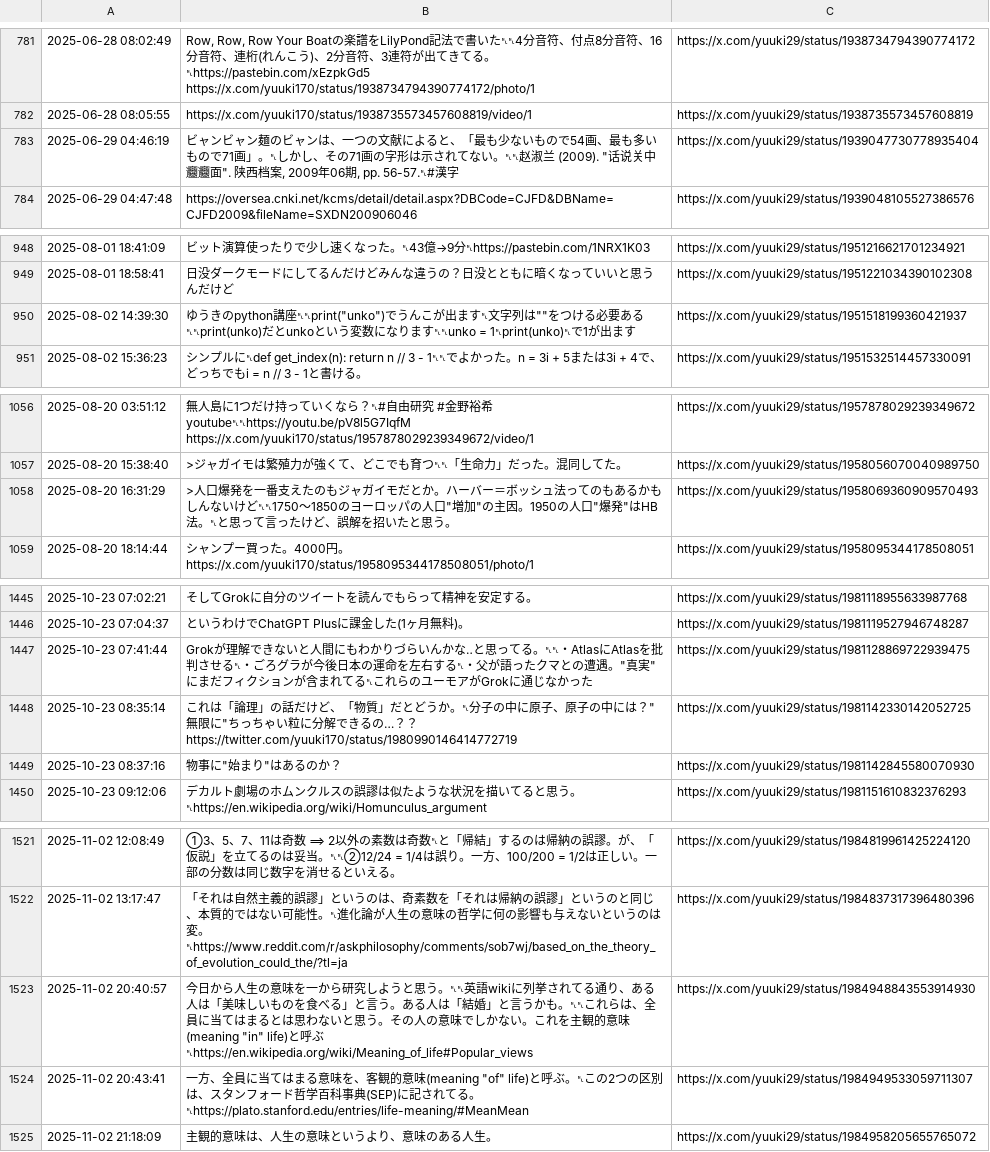
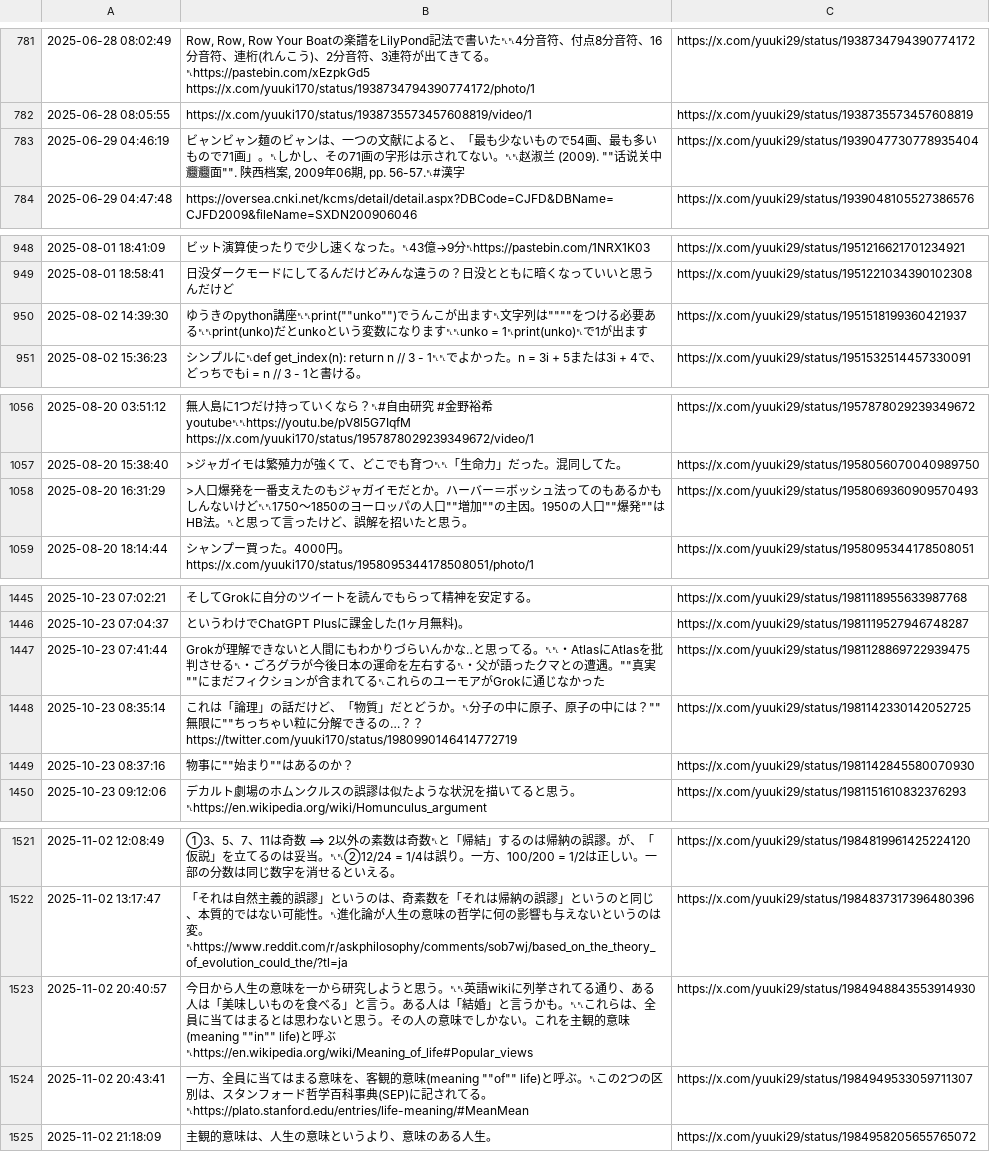
Before and after one commit to yuuki7/yuukiposts, a TSV file: ja/2025.tsv, drawn as a sheet; only a part is shown, gaps mark what is left out; the diff covers the shown part only.

```diff
--- a/ja/2025.tsv
+++ b/ja/2025.tsv
@@ -782,3 +782,3 @@
 2025-06-28 08:05:55	https://x.com/yuuki170/status/1938735573457608819/video/1	https://x.com/yuuki29/status/1938735573457608819
-2025-06-29 04:46:19	ビャンビャン麺のビャンは、一つの文献によると、「最も少ないもので54画、最も多いもので71画」。␤しかし、その71画の字形は示されてない。␤␤赵淑兰 (2009). "话说关中𰻝𰻝面". 陕西档案, 2009年06期, pp. 56-57.␤#漢字	https://x.com/yuuki29/status/1939047730778935404
+2025-06-29 04:46:19	ビャンビャン麺のビャンは、一つの文献によると、「最も少ないもので54画、最も多いもので71画」。␤しかし、その71画の字形は示されてない。␤␤赵淑兰 (2009). ""话说关中𰻝𰻝面"". 陕西档案, 2009年06期, pp. 56-57.␤#漢字	https://x.com/yuuki29/status/1939047730778935404
 2025-06-29 04:47:48	https://oversea.cnki.net/kcms/detail/detail.aspx?DBCode=CJFD&DBName=CJFD2009&fileName=SXDN200906046	https://x.com/yuuki29/status/1939048105527386576
@@ -949,3 +949,3 @@
 2025-08-01 18:58:41	日没ダークモードにしてるんだけどみんな違うの？日没とともに暗くなっていいと思うんだけど	https://x.com/yuuki29/status/1951221034390102308
-2025-08-02 14:39:30	ゆうきのpython講座␤␤print("unko")でうんこが出ます␤文字列は""をつける必要ある␤␤print(unko)だとunkoという変数になります␤␤unko = 1␤print(unko)␤で1が出ます	https://x.com/yuuki29/status/1951518199360421937
+2025-08-02 14:39:30	ゆうきのpython講座␤␤print(""unko"")でうんこが出ます␤文字列は""""をつける必要ある␤␤print(unko)だとunkoという変数になります␤␤unko = 1␤print(unko)␤で1が出ます	https://x.com/yuuki29/status/1951518199360421937
 2025-08-02 15:36:23	シンプルに␤def get_index(n): return n // 3 - 1␤␤でよかった。n = 3i + 5または3i + 4で、どっちでもi = n // 3 - 1と書ける。	https://x.com/yuuki29/status/1951532514457330091
@@ -1057,3 +1057,3 @@
 2025-08-20 15:38:40	>ジャガイモは繁殖力が強くて、どこでも育つ␤␤「生命力」だった。混同してた。	https://x.com/yuuki29/status/1958056070040989750
-2025-08-20 16:31:29	>人口爆発を一番支えたのもジャガイモだとか。ハーバー＝ボッシュ法ってのもあるかもしんないけど␤␤1750〜1850のヨーロッパの人口"増加"の主因。1950の人口"爆発"はHB法。␤と思って言ったけど、誤解を招いたと思う。	https://x.com/yuuki29/status/1958069360909570493
+2025-08-20 16:31:29	>人口爆発を一番支えたのもジャガイモだとか。ハーバー＝ボッシュ法ってのもあるかもしんないけど␤␤1750〜1850のヨーロッパの人口""増加""の主因。1950の人口""爆発""はHB法。␤と思って言ったけど、誤解を招いたと思う。	https://x.com/yuuki29/status/1958069360909570493
 2025-08-20 18:14:44	シャンプー買った。4000円。 https://x.com/yuuki170/status/1958095344178508051/photo/1	https://x.com/yuuki29/status/1958095344178508051
@@ -1446,5 +1446,5 @@
 2025-10-23 07:04:37	というわけでChatGPT Plusに課金した(1ヶ月無料)。	https://x.com/yuuki29/status/1981119527946748287
-2025-10-23 07:41:44	Grokが理解できないと人間にもわかりづらいんかな‥と思ってる。␤␤・AtlasにAtlasを批判させる␤・ごろグラが今後日本の運命を左右する␤・父が語ったクマとの遭遇。"真実"にまだフィクションが含まれてる␤これらのユーモアがGrokに通じなかった	https://x.com/yuuki29/status/1981128869722939475
-2025-10-23 08:35:14	これは「論理」の話だけど、「物質」だとどうか。␤分子の中に原子、原子の中には？"無限に"ちっちゃい粒に分解できるの…？？ https://twitter.com/yuuki170/status/1980990146414772719	https://x.com/yuuki29/status/1981142330142052725
-2025-10-23 08:37:16	物事に"始まり"はあるのか？	https://x.com/yuuki29/status/1981142845580070930
+2025-10-23 07:41:44	Grokが理解できないと人間にもわかりづらいんかな‥と思ってる。␤␤・AtlasにAtlasを批判させる␤・ごろグラが今後日本の運命を左右する␤・父が語ったクマとの遭遇。""真実""にまだフィクションが含まれてる␤これらのユーモアがGrokに通じなかった	https://x.com/yuuki29/status/1981128869722939475
+2025-10-23 08:35:14	これは「論理」の話だけど、「物質」だとどうか。␤分子の中に原子、原子の中には？""無限に""ちっちゃい粒に分解できるの…？？ https://twitter.com/yuuki170/status/1980990146414772719	https://x.com/yuuki29/status/1981142330142052725
+2025-10-23 08:37:16	物事に""始まり""はあるのか？	https://x.com/yuuki29/status/1981142845580070930
 2025-10-23 09:12:06	デカルト劇場のホムンクルスの誤謬は似たような状況を描いてると思う。␤https://en.wikipedia.org/wiki/Homunculus_argument	https://x.com/yuuki29/status/1981151610832376293
@@ -1522,4 +1522,4 @@
 2025-11-02 13:17:47	「それは自然主義的誤謬」というのは、奇素数を「それは帰納の誤謬」というのと同じ、本質的ではない可能性。␤進化論が人生の意味の哲学に何の影響も与えないというのは変。␤https://www.reddit.com/r/askphilosophy/comments/sob7wj/based_on_the_theory_of_evolution_could_the/?tl=ja	https://x.com/yuuki29/status/1984837317396480396
-2025-11-02 20:40:57	今日から人生の意味を一から研究しようと思う。␤␤英語wikiに列挙されてる通り、ある人は「美味しいものを食べる」と言う。ある人は「結婚」と言うかも。␤␤これらは、全員に当てはまるとは思わないと思う。その人の意味でしかない。これを主観的意味(meaning "in" life)と呼ぶ␤https://en.wikipedia.org/wiki/Meaning_of_life#Popular_views	https://x.com/yuuki29/status/1984948843553914930
-2025-11-02 20:43:41	一方、全員に当てはまる意味を、客観的意味(meaning "of" life)と呼ぶ。␤この2つの区別は、スタンフォード哲学百科事典(SEP)に記されてる。␤https://plato.stanford.edu/entries/life-meaning/#MeanMean	https://x.com/yuuki29/status/1984949533059711307
+2025-11-02 20:40:57	今日から人生の意味を一から研究しようと思う。␤␤英語wikiに列挙されてる通り、ある人は「美味しいものを食べる」と言う。ある人は「結婚」と言うかも。␤␤これらは、全員に当てはまるとは思わないと思う。その人の意味でしかない。これを主観的意味(meaning ""in"" life)と呼ぶ␤https://en.wikipedia.org/wiki/Meaning_of_life#Popular_views	https://x.com/yuuki29/status/1984948843553914930
+2025-11-02 20:43:41	一方、全員に当てはまる意味を、客観的意味(meaning ""of"" life)と呼ぶ。␤この2つの区別は、スタンフォード哲学百科事典(SEP)に記されてる。␤https://plato.stanford.edu/entries/life-meaning/#MeanMean	https://x.com/yuuki29/status/1984949533059711307
 2025-11-02 21:18:09	主観的意味は、人生の意味というより、意味のある人生。	https://x.com/yuuki29/status/1984958205655765072
```
Also changed, not shown: 6 edited cells elsewhere in this file, en/2021.tsv, en/2023.tsv, 7 other files.
